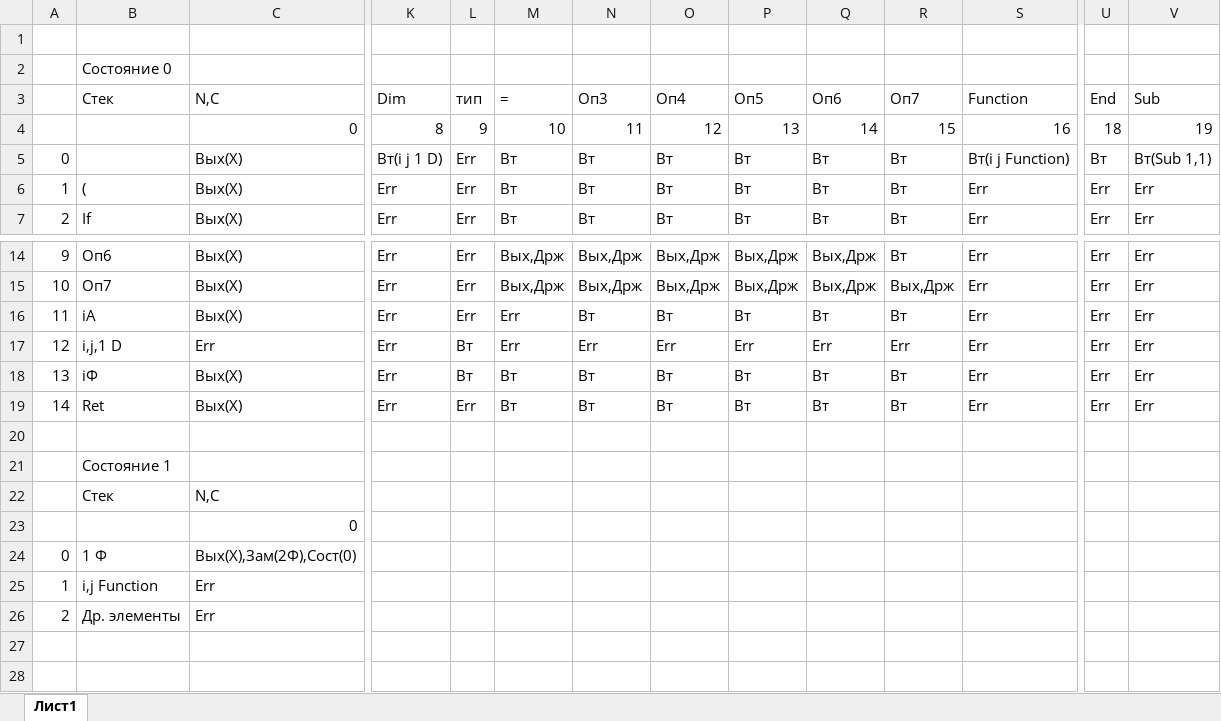
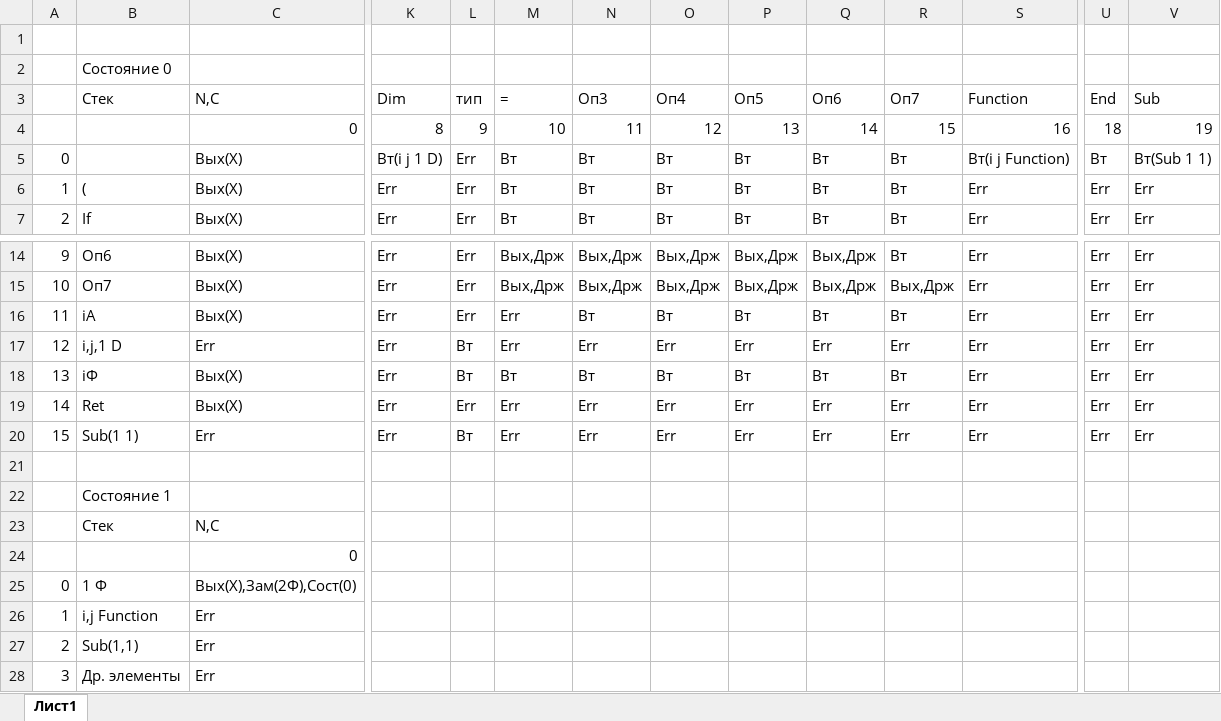
Before and after one commit to Grotekar/tyap, an Excel workbook: Книга1.xlsx, sheet Лист1, drawn as a sheet; only a part is shown, gaps mark what is left out; values as stored, in another font and other column widths than the file's, no borders; addresses are those after the commit; rows hold the shown columns only; the diff names each change by its address in the sheet, - before the commit and + after, or states it on an @@ line.

```diff
--- a/Книга1.xlsx (sheet Лист1)
+++ b/Книга1.xlsx (sheet Лист1)
-V5: Вт(Sub 1,1)
+V5: Вт(Sub 1 1)
-M19: Вт
+M19: Err
-N19: Вт
+N19: Err
-O19: Вт
+O19: Err
-P19: Вт
+P19: Err
-Q19: Вт
+Q19: Err
-R19: Вт
+R19: Err
+row 20: 15 | Sub(1 1) | Err | Err | Вт | Err | Err | Err | Err | Err | Err | Err | Err | Err
+row 27: 2 | Sub(1,1) | Err
-A28: 2
+A28: 3
```
Also changed, not shown: 10 other files.
